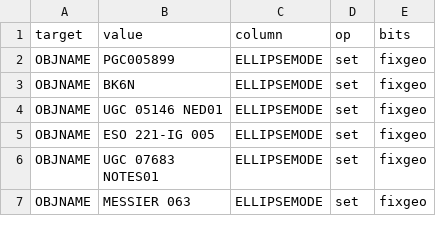
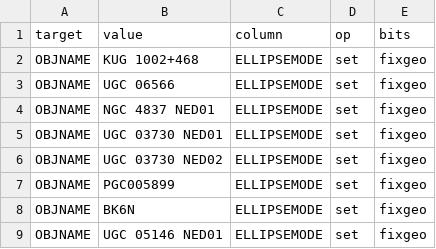
Before and after one commit to moustakas/SGA, a CSV file: py/SGA/data/SGA2025/overlays/v1.5/flags.csv, drawn as a sheet; only a part is shown; the shorter side is filled out with more unchanged rows.

```diff
--- a/py/SGA/data/SGA2025/overlays/v1.5/flags.csv
+++ b/py/SGA/data/SGA2025/overlays/v1.5/flags.csv
@@ -1,2 +1,7 @@
 target,value,column,op,bits
+OBJNAME,KUG 1002+468,ELLIPSEMODE,set,fixgeo
+OBJNAME,UGC 06566,ELLIPSEMODE,set,fixgeo
+OBJNAME,NGC 4837 NED01,ELLIPSEMODE,set,fixgeo
+OBJNAME,UGC 03730 NED01,ELLIPSEMODE,set,fixgeo
+OBJNAME,UGC 03730 NED02,ELLIPSEMODE,set,fixgeo
 OBJNAME,PGC005899,ELLIPSEMODE,set,fixgeo
```
Also changed, not shown: py/SGA/data/SGA2025/overlays/v1.5/drops.csv, py/SGA/data/SGA2025/overlays/v1.5/updates.csv, 2 other files.
